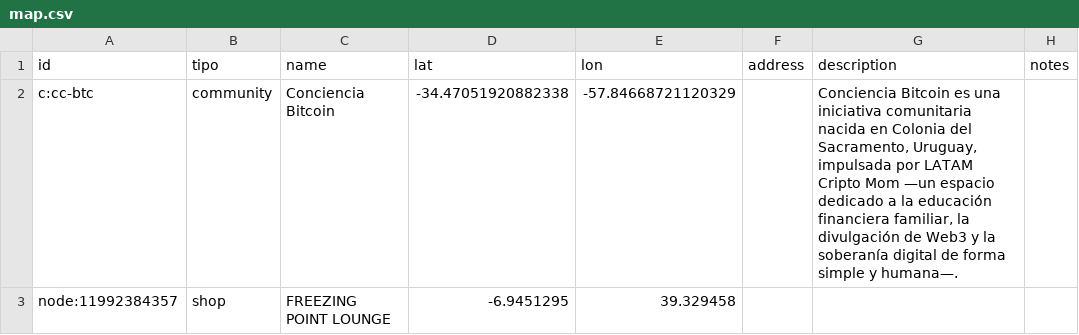
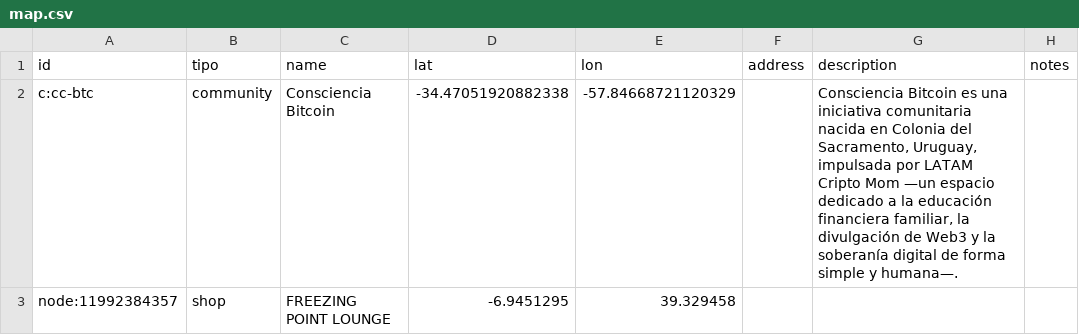
Before and after one commit to prezpablo/bitacora.btc, a CSV file: public/data/map.csv, drawn as a sheet; only a part is shown; the diff names each change by its address in the sheet, - before the commit and + after, or states it on an @@ line.

```diff
--- a/public/data/map.csv
+++ b/public/data/map.csv
-C2 (name): Conciencia Bitcoin
+C2 (name): Consciencia Bitcoin
-G2 (description): Conciencia Bitcoin es…
+G2 (description): Consciencia Bitcoin es…
```
Also changed, not shown: public/data/pins.csv, 16 other files.
